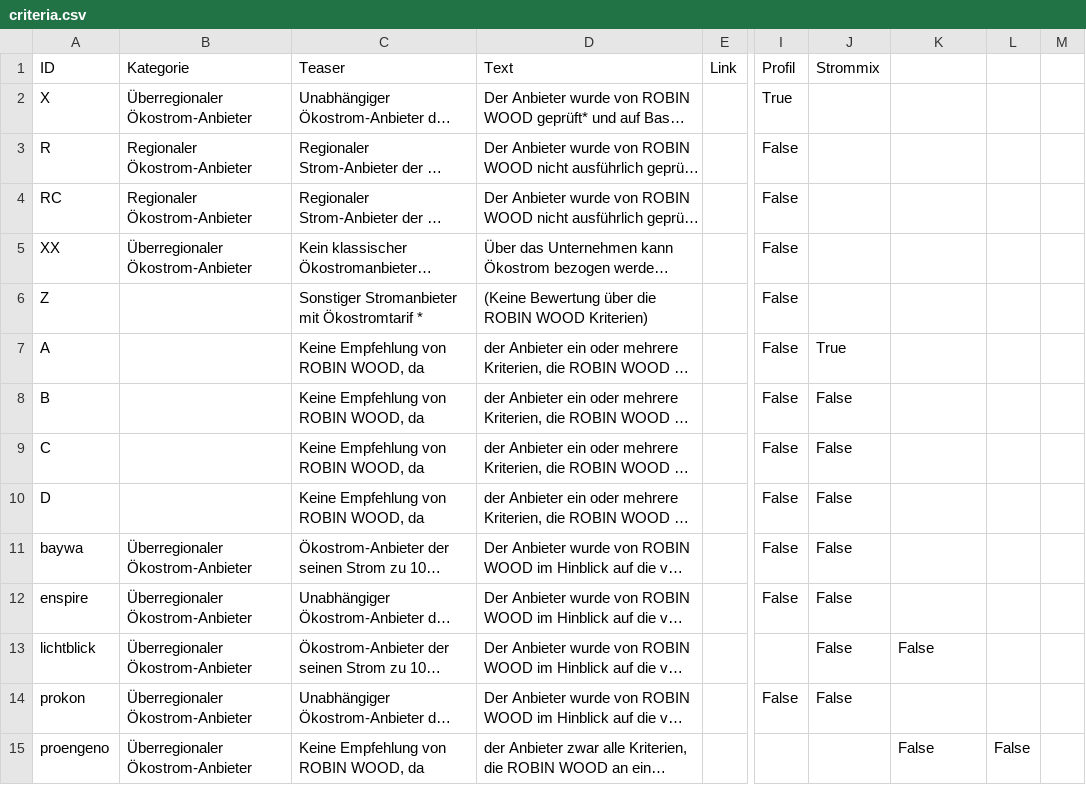
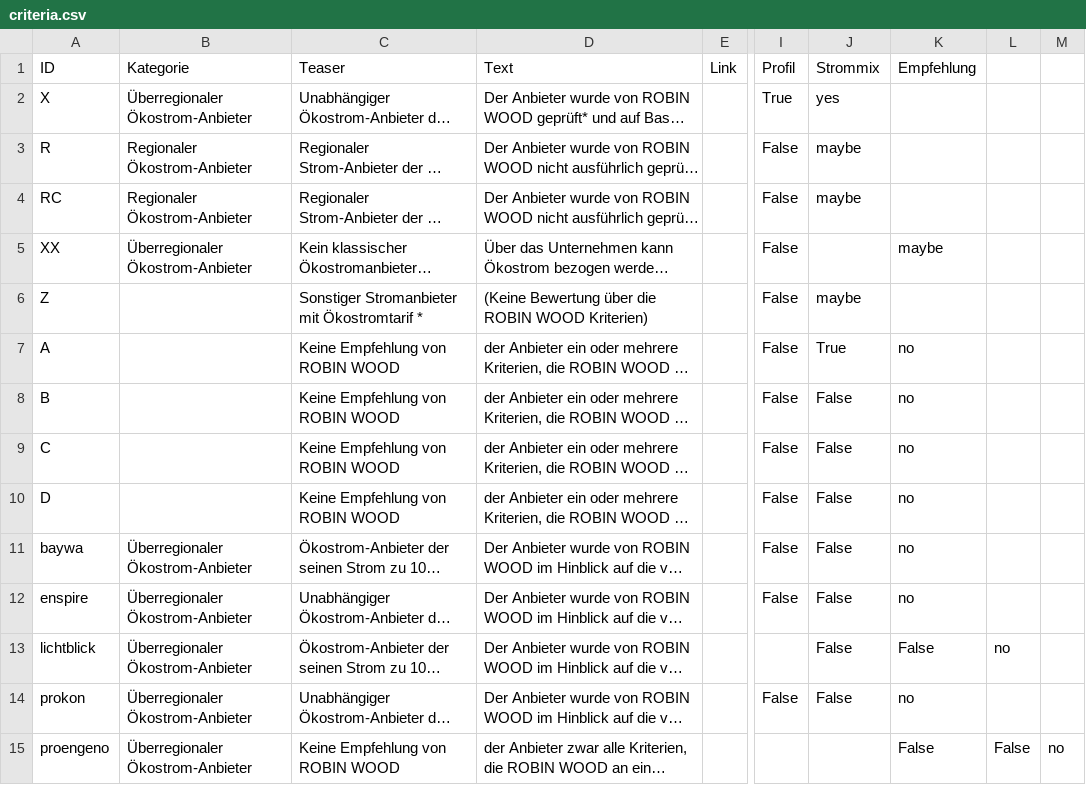
Before and after one commit to Robin-Wood/rowo-drupal-module, a CSV file: criteria.csv, drawn as a sheet; only a part is shown, gaps mark what is left out; long unchanged cells end in …; the diff names each change by its address in the sheet, - before the commit and + after, or states it on an @@ line.

Commit message:
criteria

```diff
--- a/criteria.csv
+++ b/criteria.csv
-K1: (empty)
+K1: Empfehlung
-J2: (empty)
+J2: yes
-J3:J4: (empty)
+J3:J4: maybe
-K5: (empty)
+K5: maybe
-J6: (empty)
+J6: maybe
-C7:C10: Keine Empfehlung von ROBIN WOOD, da
+C7:C10: Keine Empfehlung von ROBIN WOOD
-K7:K12: (empty)
+K7:K12: no
-L13: (empty)
+L13: no
-K14: (empty)
+K14: no
-C15: Keine Empfehlung von ROBIN WOOD, da
+C15: Keine Empfehlung von ROBIN WOOD
-M15: (empty)
+M15: no
```
Also changed, not shown: 2 other files.
